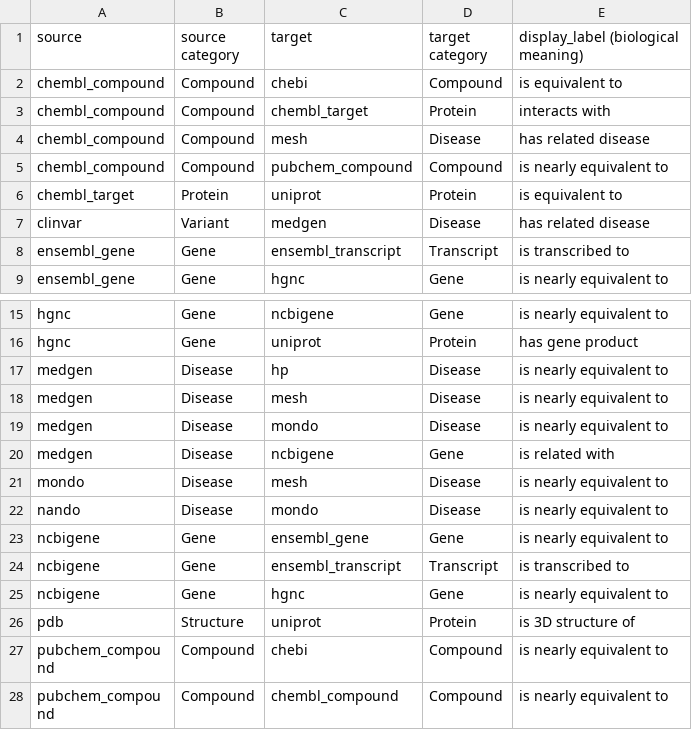
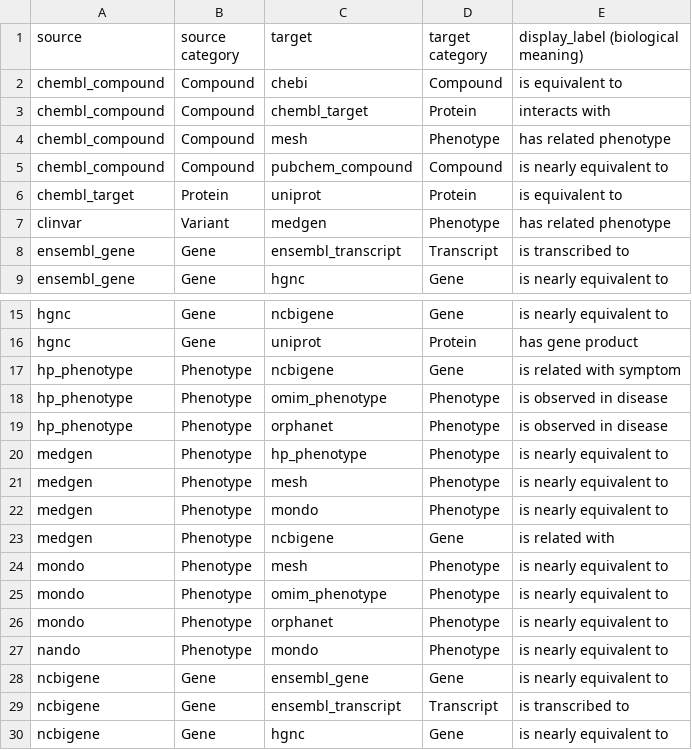
Before and after one commit to togodx/togodx-path, a TSV file: tsv/dataset-links-modified.tsv, drawn as a sheet; only a part is shown, gaps mark what is left out; the shorter side is filled out with more unchanged rows.

Commit message:
Update dataset-links-modified.tsv

```diff
--- a/tsv/dataset-links-modified.tsv
+++ b/tsv/dataset-links-modified.tsv
@@ -3,6 +3,6 @@ chembl_compound	Compound	chebi	Compound	is equivalent to
 chembl_compound	Compound	chembl_target	Protein	interacts with
-chembl_compound	Compound	mesh	Disease	has related disease
+chembl_compound	Compound	mesh	Phenotype	has related phenotype
 chembl_compound	Compound	pubchem_compound	Compound	is nearly equivalent to
 chembl_target	Protein	uniprot	Protein	is equivalent to
-clinvar	Variant	medgen	Disease	has related disease
+clinvar	Variant	medgen	Phenotype	has related phenotype
 ensembl_gene	Gene	ensembl_transcript	Transcript	is transcribed to
@@ -16,8 +16,13 @@ hgnc	Gene	ncbigene	Gene	is nearly equivalent to
 hgnc	Gene	uniprot	Protein	has gene product
-medgen	Disease	hp	Disease	is nearly equivalent to
-medgen	Disease	mesh	Disease	is nearly equivalent to
-medgen	Disease	mondo	Disease	is nearly equivalent to
-medgen	Disease	ncbigene	Gene	is related with
-mondo	Disease	mesh	Disease	is nearly equivalent to
-nando	Disease	mondo	Disease	is nearly equivalent to
+hp_phenotype	Phenotype	ncbigene	Gene	is related with symptom
+hp_phenotype	Phenotype	omim_phenotype	Phenotype	is observed in disease
+hp_phenotype	Phenotype	orphanet	Phenotype	is observed in disease
+medgen	Phenotype	hp_phenotype	Phenotype	is nearly equivalent to
+medgen	Phenotype	mesh	Phenotype	is nearly equivalent to
+medgen	Phenotype	mondo	Phenotype	is nearly equivalent to
+medgen	Phenotype	ncbigene	Gene	is related with
+mondo	Phenotype	mesh	Phenotype	is nearly equivalent to
+mondo	Phenotype	omim_phenotype	Phenotype	is nearly equivalent to
+mondo	Phenotype	orphanet	Phenotype	is nearly equivalent to
+nando	Phenotype	mondo	Phenotype	is nearly equivalent to
 ncbigene	Gene	ensembl_gene	Gene	is nearly equivalent to
```
